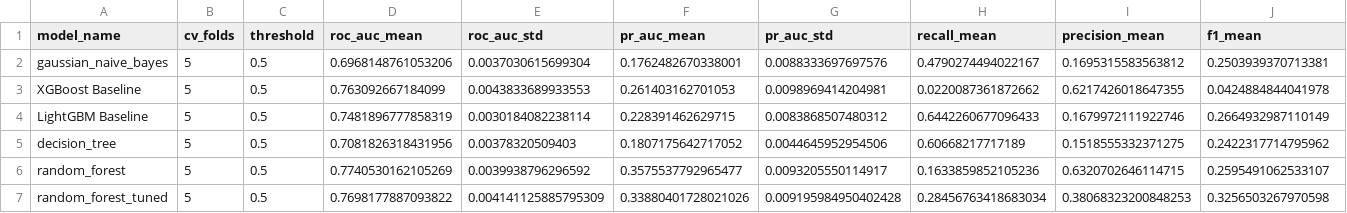
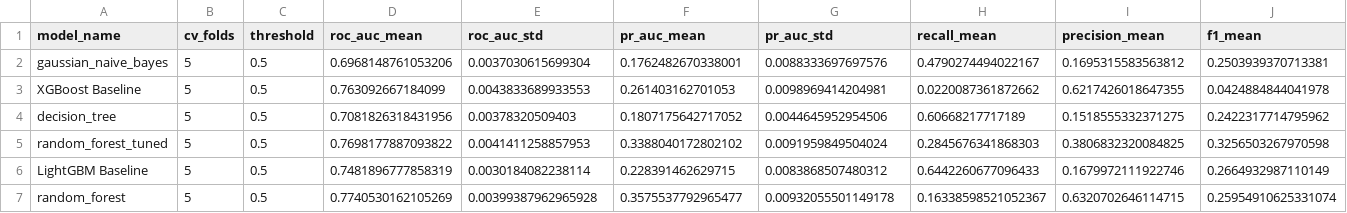
Before and after one commit to Pasiya990/FDM-AutoMobile_Loan_Default_Modelling, a CSV file: experiments/results/experiments.csv, drawn as a sheet; only a part is shown; removed rows and columns are numbered as before the commit, all else as after; rows hold the shown columns only; the diff names each change by its address in the sheet, - before the commit and + after, or states it on an @@ line.

```diff
--- a/experiments/results/experiments.csv
+++ b/experiments/results/experiments.csv
-row 4: LightGBM Baseline | 5 | 0.5 | 0.7481896777858319 | 0.0030184082238114 | 0.228391462629715 | 0.0083868507480312 | 0.6442260677096433 | 0.1679972111922746 | 0.2664932987110149
-row 6: random_forest | 5 | 0.5 | 0.7740530162105269 | 0.0039938796296592 | 0.3575537792965477 | 0.0093205550114917 | 0.1633859852105236 | 0.6320702646114715 | 0.2595491062533107
-E5 (roc_auc_std): 0.004141125885795309
+E5 (roc_auc_std): 0.0041411258857953
-F5 (pr_auc_mean): 0.33880401728021026
+F5 (pr_auc_mean): 0.3388040172802102
-G5 (pr_auc_std): 0.009195984950402428
+G5 (pr_auc_std): 0.0091959849504024
-H5 (recall_mean): 0.28456763418683034
+H5 (recall_mean): 0.2845676341868303
-I5 (precision_mean): 0.38068323200848253
+I5 (precision_mean): 0.3806832320084825
+row 6: LightGBM Baseline | 5 | 0.5 | 0.7481896777858319 | 0.0030184082238114 | 0.228391462629715 | 0.0083868507480312 | 0.6442260677096433 | 0.1679972111922746 | 0.2664932987110149
+row 7: random_forest | 5 | 0.5 | 0.7740530162105269 | 0.00399387962965928 | 0.3575537792965477 | 0.00932055501149178 | 0.16338598521052367 | 0.6320702646114715 | 0.25954910625331074
```
Also changed, not shown: experiments/results/lightgbm_baseline_vs_tuned.csv, experiments/results/lightgbm_random_search.csv, 12 other files.
